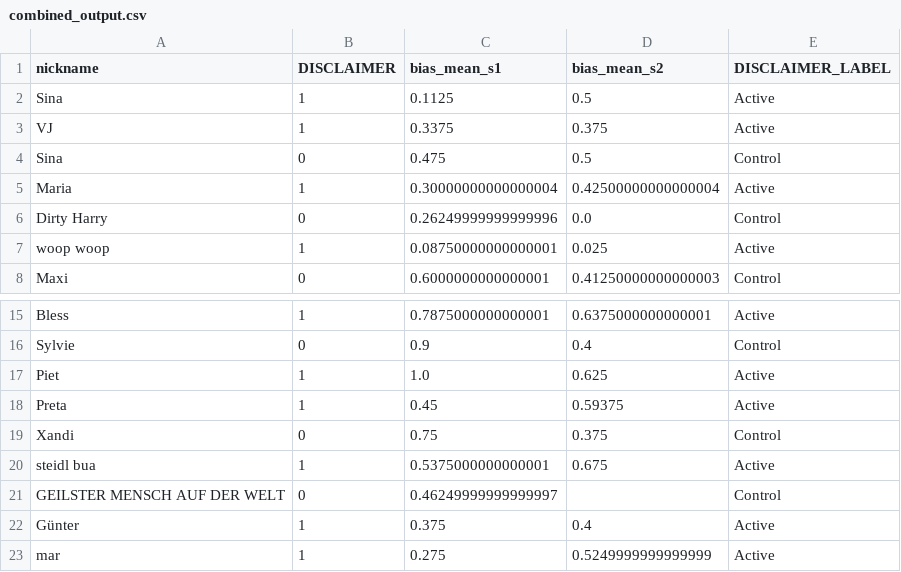
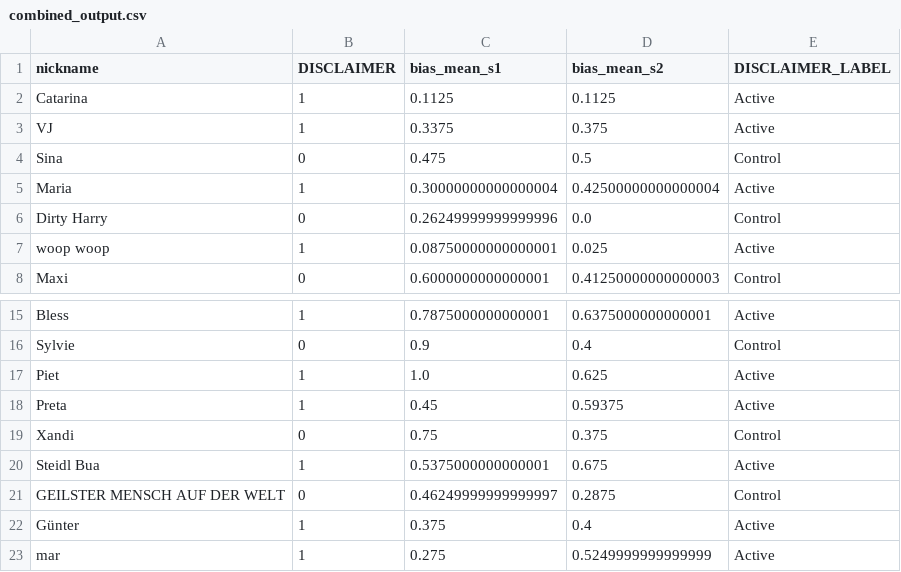
Before and after one commit to LPTimey/Mentalorium, a CSV file: Math/out/combined_output.csv, drawn as a sheet; only a part is shown, gaps mark what is left out.

```diff
--- a/Math/out/combined_output.csv
+++ b/Math/out/combined_output.csv
@@ -1,3 +1,3 @@
 nickname,DISCLAIMER,bias_mean_s1,bias_mean_s2,DISCLAIMER_LABEL
-Sina,1,0.1125,0.5,Active
+Catarina,1,0.1125,0.1125,Active
 VJ,1,0.3375,0.375,Active
@@ -19,4 +19,4 @@ Preta,1,0.45,0.59375,Active
 Xandi,0,0.75,0.375,Control
-steidl bua,1,0.5375000000000001,0.675,Active
-GEILSTER MENSCH AUF DER WELT,0,0.46249999999999997,,Control
+Steidl Bua,1,0.5375000000000001,0.675,Active
+GEILSTER MENSCH AUF DER WELT,0,0.46249999999999997,0.2875,Control
 Günter,1,0.375,0.4,Active
```
Also changed, not shown: Math/out/session1_output.csv, Math/out/session2_output.csv, 16 other files.
